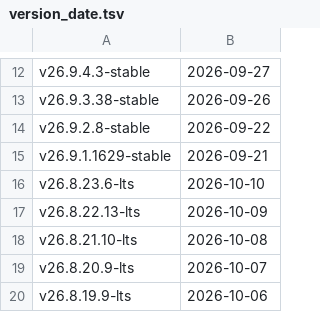
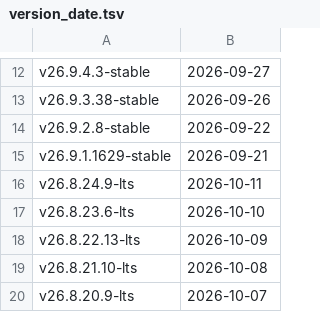
Before and after one commit to EmeraldShift/ClickHouse, a TSV file: utils/list-versions/version_date.tsv, drawn as a sheet; only a part is shown, gaps mark what is left out; the shorter side is filled out with more unchanged rows; the diff names each change by its address in the sheet, - before the commit and + after, or states it on an @@ line.

Commit message:
Update version_date.tsv and changelogs after v26.8.24.9-lts

```diff
--- a/utils/list-versions/version_date.tsv
+++ b/utils/list-versions/version_date.tsv
+row 16: v26.8.24.9-lts | 2026-10-11
```
Also changed, not shown: 1 other file.
